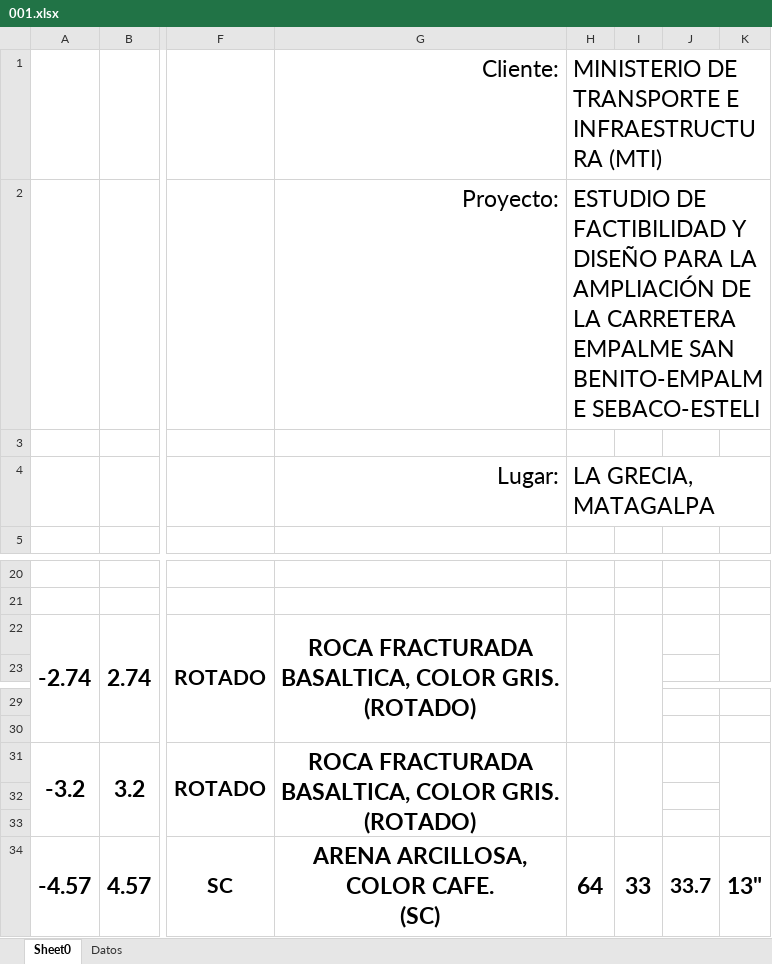
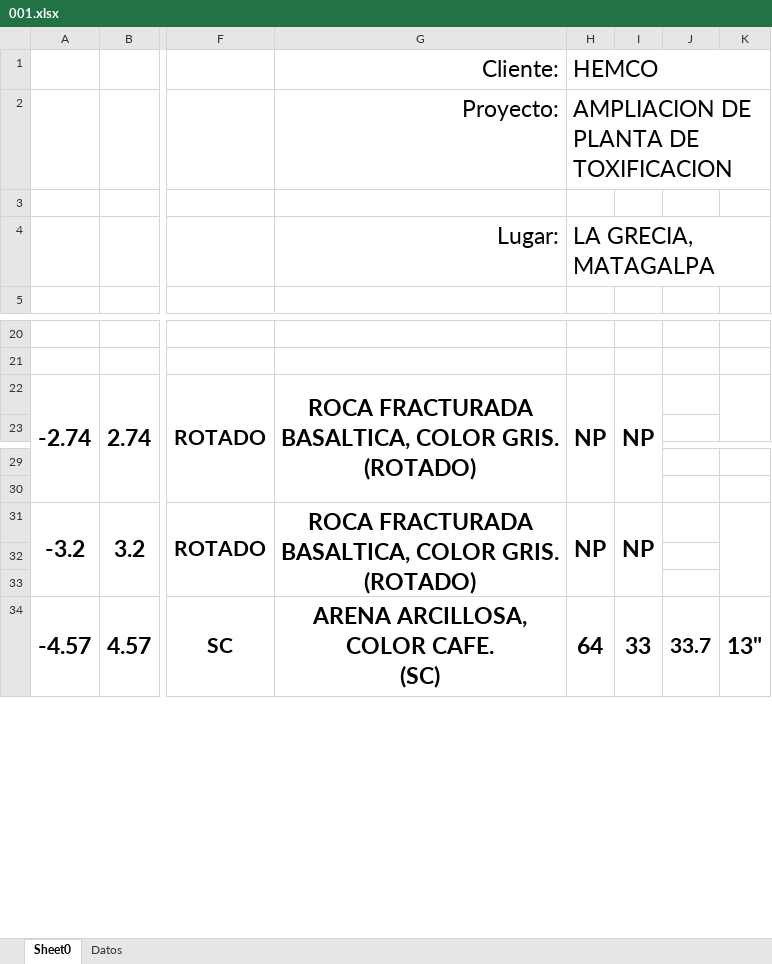
Before and after one commit to Hitzui/Grafico, an Excel workbook: 001.xlsx, sheet Sheet0, drawn as a sheet; only a part is shown, gaps mark what is left out; values as stored, in another font and other column widths than the file's, no borders; charts and pictures not drawn; the diff names each change by its address in the sheet, - before the commit and + after, or states it on an @@ line.

```diff
--- a/001.xlsx (sheet Sheet0)
+++ b/001.xlsx (sheet Sheet0)
-H1: MINISTERIO DE TRANSPORTE E INFRAESTRUCTURA (MTI)
+H1: HEMCO
-H2: ESTUDIO DE FACTIBILIDAD Y DISEÑO PARA LA AMPLIACIÓN DE LA CARRETERA EMPALME SAN BENITO-EMPALME SEBACO-ESTELI
+H2: AMPLIACION DE PLANTA DE TOXIFICACION
-H22: (empty)
+H22: NP
-I22: (empty)
+I22: NP
-H31: (empty)
+H31: NP
-I31: (empty)
+I31: NP
```
Also changed, not shown: 3 other files.
